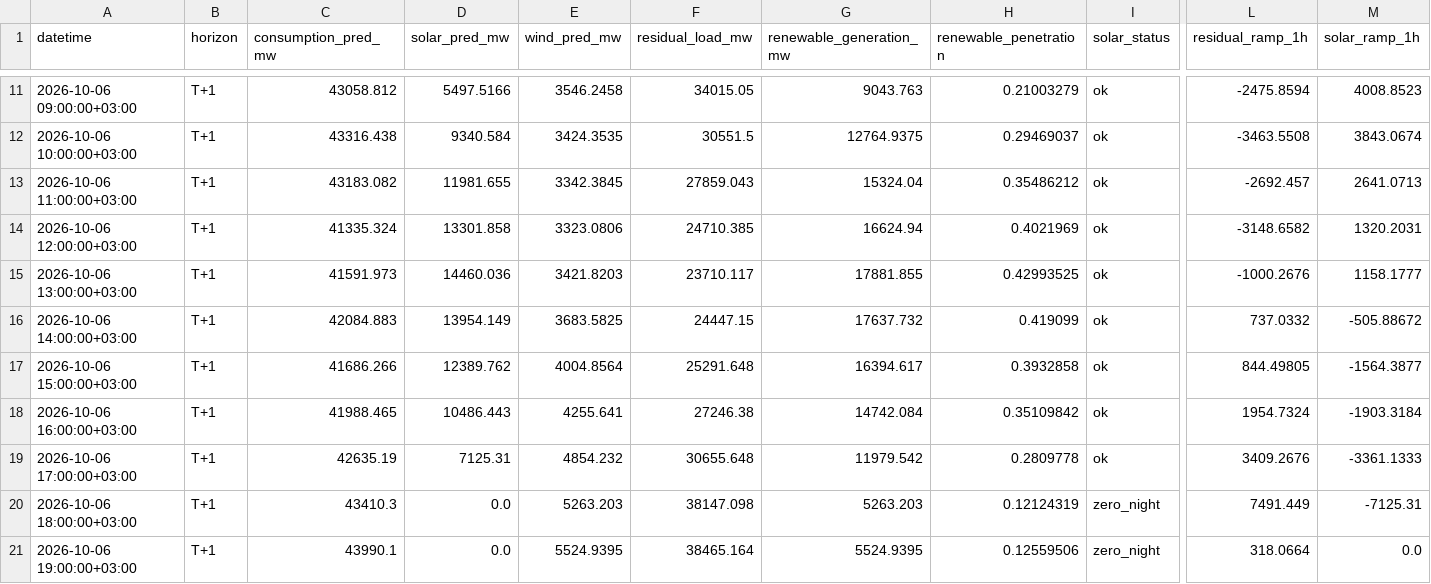
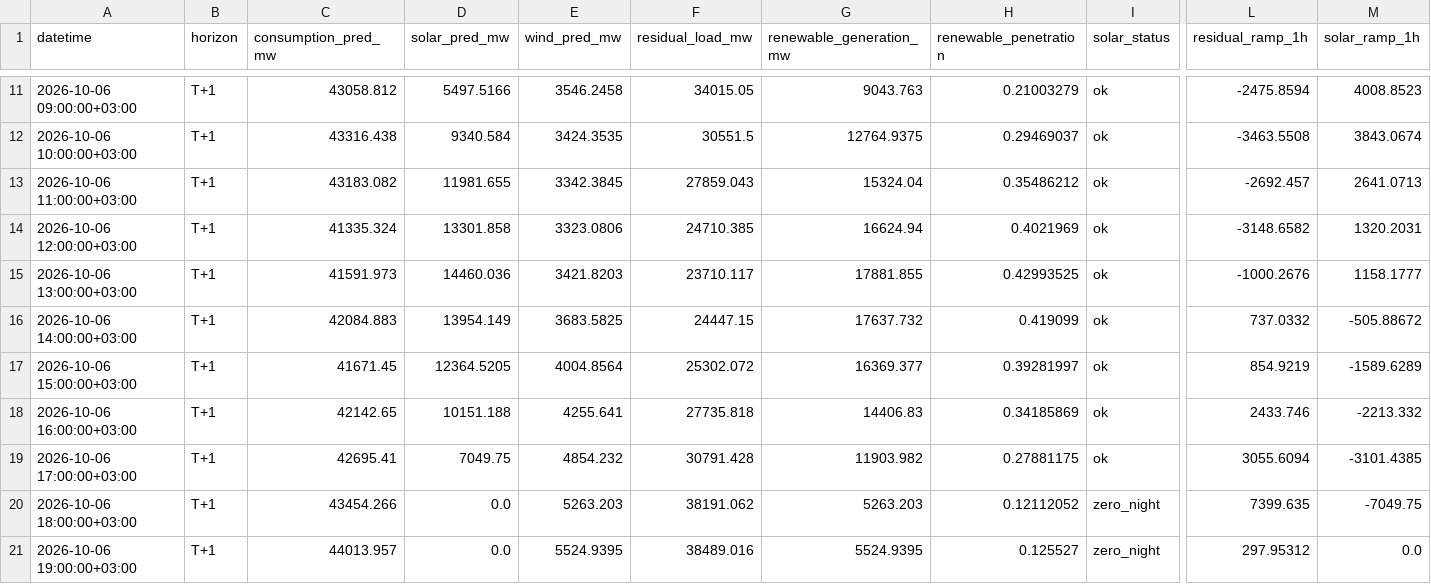
Before and after one commit to dattik12/turkiye-t2-daysahead, a CSV file: data/forecast/ptf_features/archive/ptf_features_2026-10-05_evening.csv, drawn as a sheet; only a part is shown, gaps mark what is left out; the diff covers the shown part only; the diff names each change by its address in the sheet, - before the commit and + after, or states it on an @@ line.

Commit message:
daily: 2026-10-06-2230 forecast + mape

```diff
--- a/data/forecast/ptf_features/archive/ptf_features_2026-10-05_evening.csv
+++ b/data/forecast/ptf_features/archive/ptf_features_2026-10-05_evening.csv
-C17 (consumption_pred_mw): 41686.266
+C17 (consumption_pred_mw): 41671.45
-D17 (solar_pred_mw): 12389.762
+D17 (solar_pred_mw): 12364.5205
-F17 (residual_load_mw): 25291.648
+F17 (residual_load_mw): 25302.072
-G17 (renewable_generation_mw): 16394.617
+G17 (renewable_generation_mw): 16369.377
-H17 (renewable_penetration): 0.3932858
+H17 (renewable_penetration): 0.39281997
-L17 (residual_ramp_1h): 844.49805
+L17 (residual_ramp_1h): 854.9219
-M17 (solar_ramp_1h): -1564.3877
+M17 (solar_ramp_1h): -1589.6289
-C18 (consumption_pred_mw): 41988.465
+C18 (consumption_pred_mw): 42142.65
-D18 (solar_pred_mw): 10486.443
+D18 (solar_pred_mw): 10151.188
-F18 (residual_load_mw): 27246.38
+F18 (residual_load_mw): 27735.818
-G18 (renewable_generation_mw): 14742.084
+G18 (renewable_generation_mw): 14406.83
-H18 (renewable_penetration): 0.35109842
+H18 (renewable_penetration): 0.34185869
-L18 (residual_ramp_1h): 1954.7324
+L18 (residual_ramp_1h): 2433.746
-M18 (solar_ramp_1h): -1903.3184
+M18 (solar_ramp_1h): -2213.332
-C19 (consumption_pred_mw): 42635.19
+C19 (consumption_pred_mw): 42695.41
-D19 (solar_pred_mw): 7125.31
+D19 (solar_pred_mw): 7049.75
-F19 (residual_load_mw): 30655.648
+F19 (residual_load_mw): 30791.428
-G19 (renewable_generation_mw): 11979.542
+G19 (renewable_generation_mw): 11903.982
-H19 (renewable_penetration): 0.2809778
+H19 (renewable_penetration): 0.27881175
-L19 (residual_ramp_1h): 3409.2676
+L19 (residual_ramp_1h): 3055.6094
-M19 (solar_ramp_1h): -3361.1333
+M19 (solar_ramp_1h): -3101.4385
-C20 (consumption_pred_mw): 43410.3
+C20 (consumption_pred_mw): 43454.266
-F20 (residual_load_mw): 38147.098
+F20 (residual_load_mw): 38191.062
-H20 (renewable_penetration): 0.12124319
+H20 (renewable_penetration): 0.12112052
-L20 (residual_ramp_1h): 7491.449
+L20 (residual_ramp_1h): 7399.635
-M20 (solar_ramp_1h): -7125.31
+M20 (solar_ramp_1h): -7049.75
-C21 (consumption_pred_mw): 43990.1
+C21 (consumption_pred_mw): 44013.957
-F21 (residual_load_mw): 38465.164
+F21 (residual_load_mw): 38489.016
-H21 (renewable_penetration): 0.12559506
+H21 (renewable_penetration): 0.125527
-L21 (residual_ramp_1h): 318.0664
+L21 (residual_ramp_1h): 297.95312
```
Also changed, not shown: 159 edited cells elsewhere in this file, data/results/forecast_results.csv, data/results/mape_history.csv, 4 other files.
